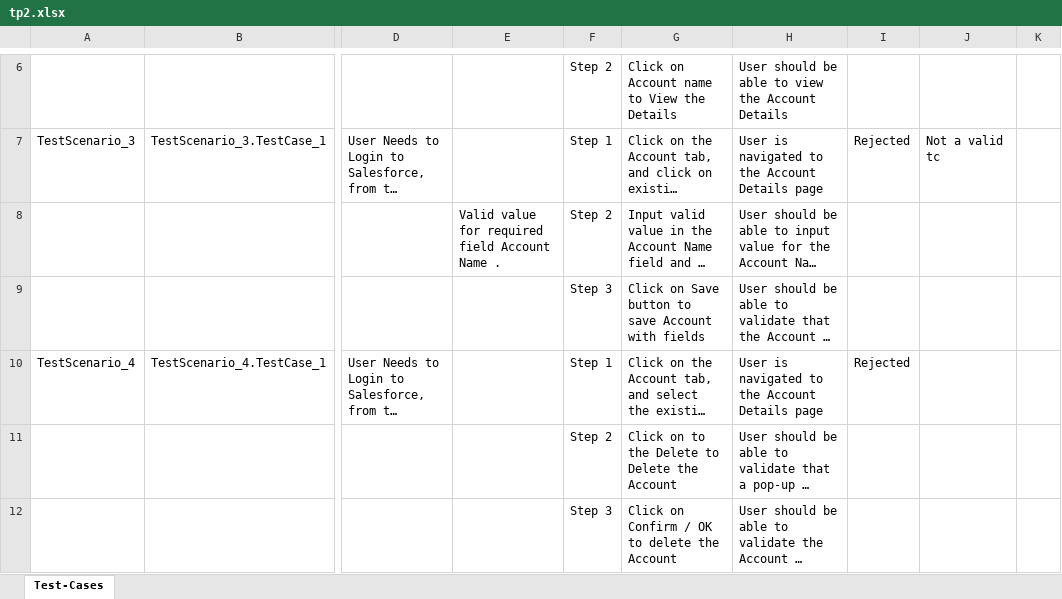
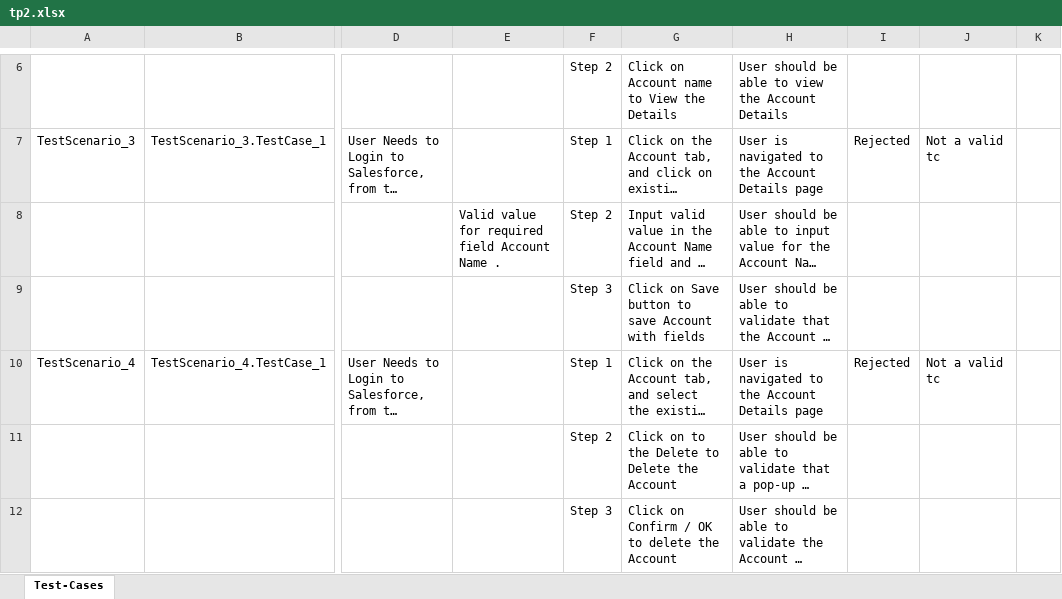
Before and after one commit to ShaikMohamedIrfan/SalesforceTestingOne, an Excel workbook: tp2.xlsx, sheet Test-Cases, drawn as a sheet; only a part is shown, gaps mark what is left out; long unchanged cells end in …; values as stored, in another font and other column widths than the file's, no borders; table styles not drawn; the diff names each change by its address in the sheet, - before the commit and + after, or states it on an @@ line.

Commit message:
Add files via upload

```diff
--- a/tp2.xlsx (sheet Test-Cases)
+++ b/tp2.xlsx (sheet Test-Cases)
-J10: (empty)
+J10: Not a valid tc
```
